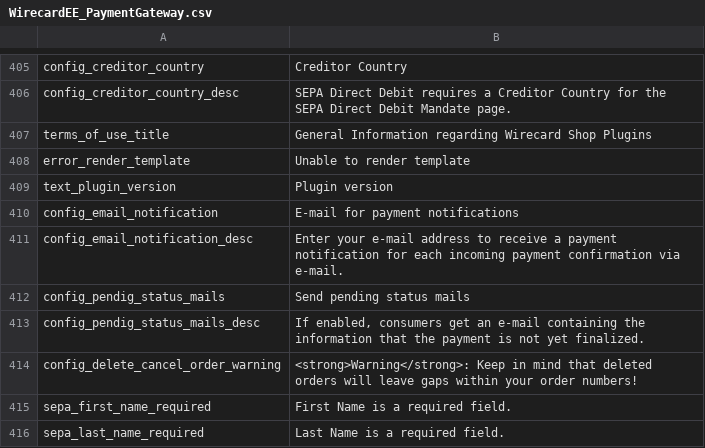
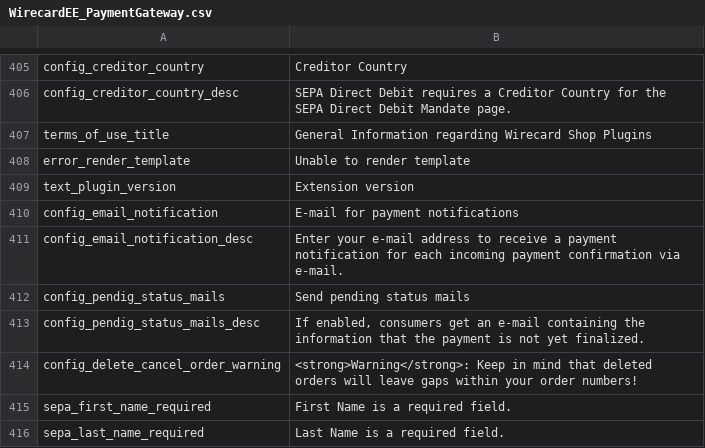
Before and after one commit to wirecard/magento-ee, a CSV file: app/locale/en_US/WirecardEE_PaymentGateway.csv, drawn as a sheet; only a part is shown, gaps mark what is left out.

```diff
--- a/app/locale/en_US/WirecardEE_PaymentGateway.csv
+++ b/app/locale/en_US/WirecardEE_PaymentGateway.csv
@@ -408,3 +408,3 @@
 "error_render_template","Unable to render template"
-"text_plugin_version","Plugin version"
+"text_plugin_version","Extension version"
 "config_email_notification","E-mail for payment notifications"
```
Also changed, not shown: app/locale/de_DE/WirecardEE_PaymentGateway.csv.
